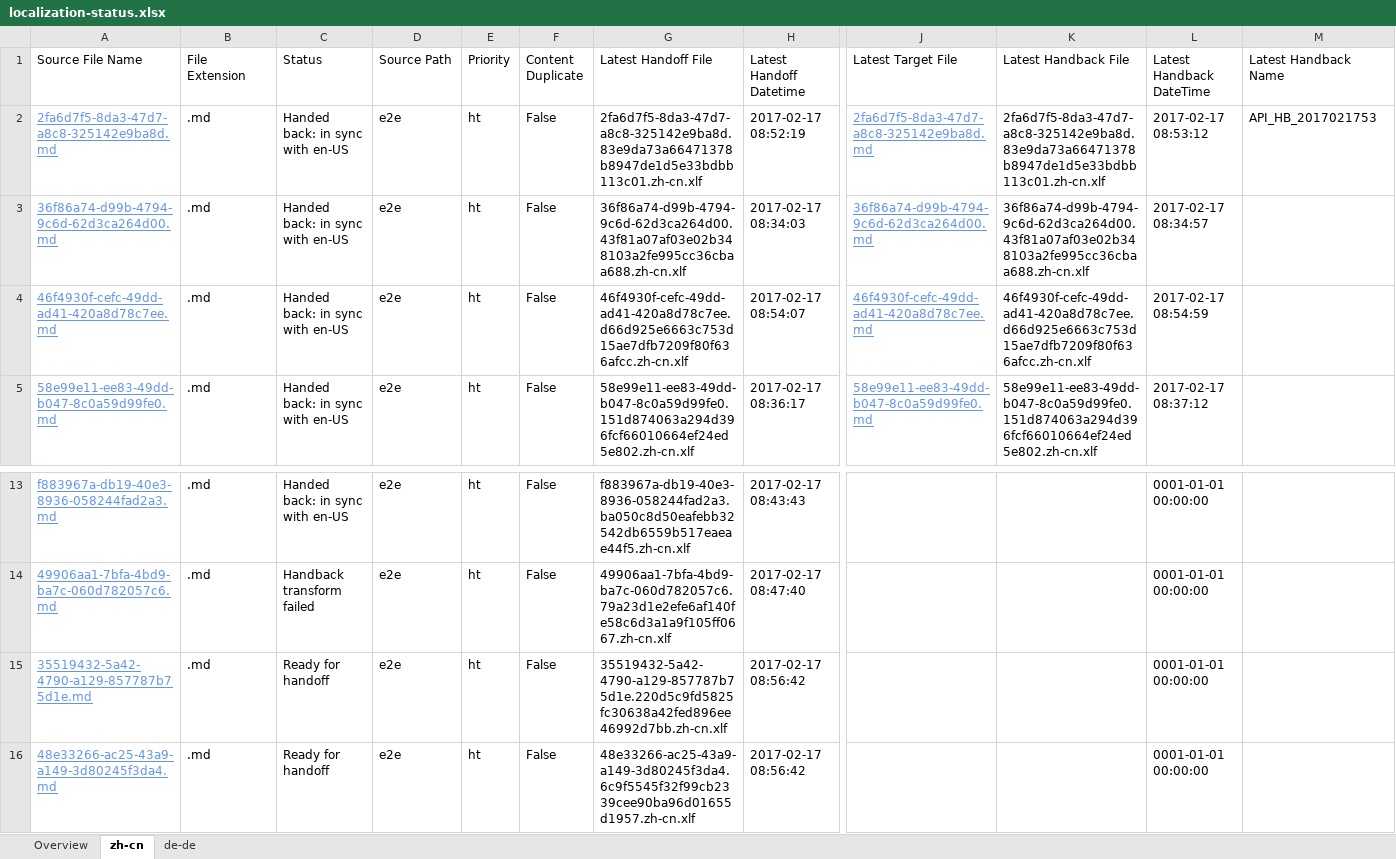
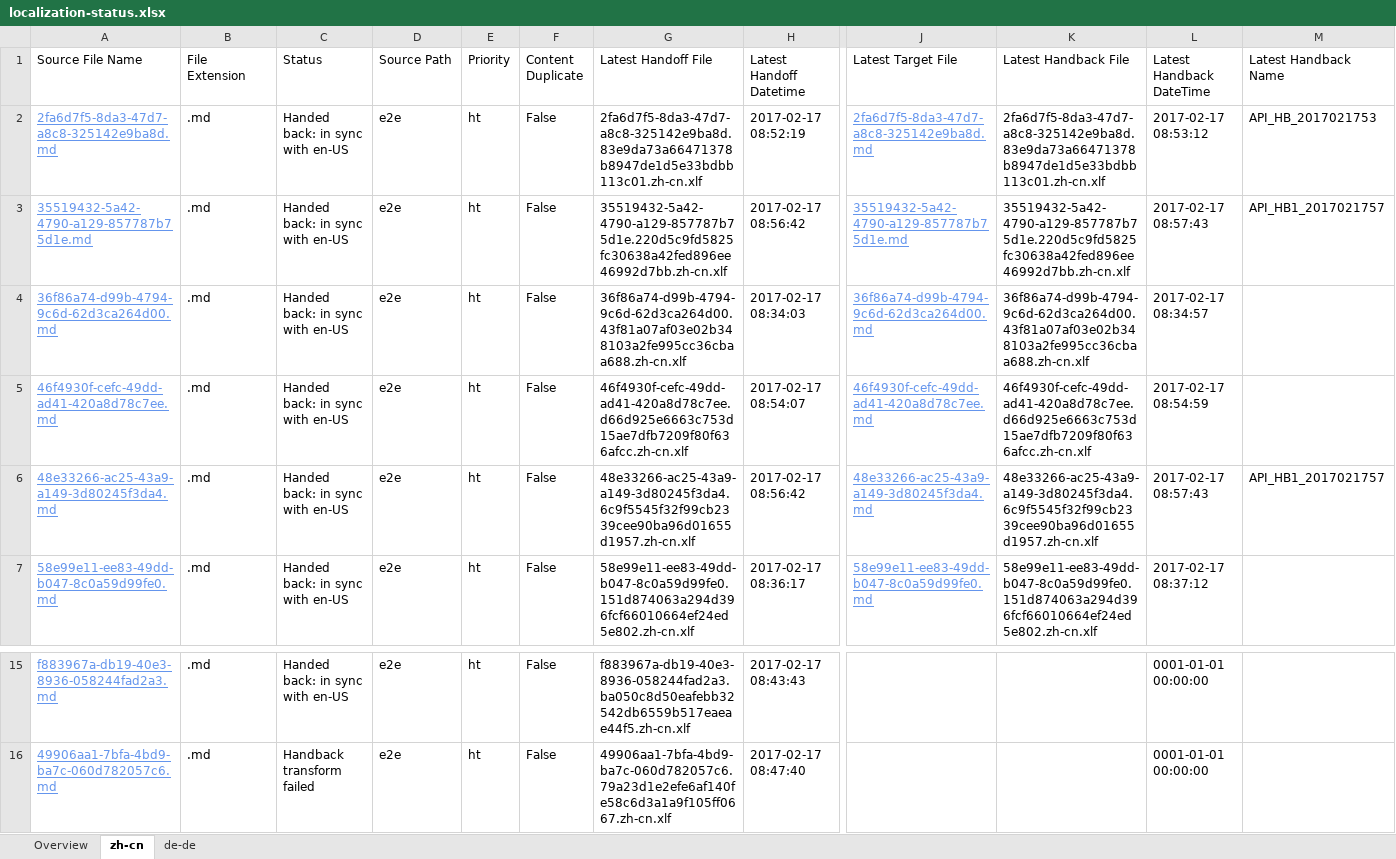
Before and after one commit to OpenLocalizationTestOrg/ol-test4-handback, an Excel workbook: ol-handback/OpenLocalizationTestOrg/ol-test0/xinjiang/localization-status.xlsx, sheet zh-cn, drawn as a sheet; only a part is shown, gaps mark what is left out; values as stored, in another font and other column widths than the file's, no borders; table styles not drawn; removed rows and columns are numbered as before the commit, all else as after; rows hold the shown columns only; the diff names each change by its address in the sheet, - before the commit and + after, or states it on an @@ line.

Commit message:
Generate Report for Handback

```diff
--- a/ol-handback/OpenLocalizationTestOrg/ol-test0/xinjiang/localization-status.xlsx (sheet zh-cn)
+++ b/ol-handback/OpenLocalizationTestOrg/ol-test0/xinjiang/localization-status.xlsx (sheet zh-cn)
+row 3: 35519432-5a42-4790-a129-857787b75d1e.md | .md | Handed back: in sync with en-US | e2e | ht | False | 35519432-5a42-4790-a129-857787b75d1e.220d5c9fd5825fc30638a42fed896ee46992d7bb.zh-cn.xlf | 2017-02-17 08:56:42 | 35519432-5a42-4790-a129-857787b75d1e.md | 35519432-5a42-4790-a129-857787b75d1e.220d5c9fd5825fc30638a42fed896ee46992d7bb.zh-cn.xlf | 2017-02-17 08:57:43 | API_HB1_2017021757
+row 6: 48e33266-ac25-43a9-a149-3d80245f3da4.md | .md | Handed back: in sync with en-US | e2e | ht | False | 48e33266-ac25-43a9-a149-3d80245f3da4.6c9f5545f32f99cb2339cee90ba96d01655d1957.zh-cn.xlf | 2017-02-17 08:56:42 | 48e33266-ac25-43a9-a149-3d80245f3da4.md | 48e33266-ac25-43a9-a149-3d80245f3da4.6c9f5545f32f99cb2339cee90ba96d01655d1957.zh-cn.xlf | 2017-02-17 08:57:43 | API_HB1_2017021757
-row 15: 35519432-5a42-4790-a129-857787b75d1e.md | .md | Ready for handoff | e2e | ht | False | 35519432-5a42-4790-a129-857787b75d1e.220d5c9fd5825fc30638a42fed896ee46992d7bb.zh-cn.xlf | 2017-02-17 08:56:42 |  |  | 0001-01-01 00:00:00
-row 16: 48e33266-ac25-43a9-a149-3d80245f3da4.md | .md | Ready for handoff | e2e | ht | False | 48e33266-ac25-43a9-a149-3d80245f3da4.6c9f5545f32f99cb2339cee90ba96d01655d1957.zh-cn.xlf | 2017-02-17 08:56:42 |  |  | 0001-01-01 00:00:00
```
Also changed, not shown: sheet Overview, 1 other file.
